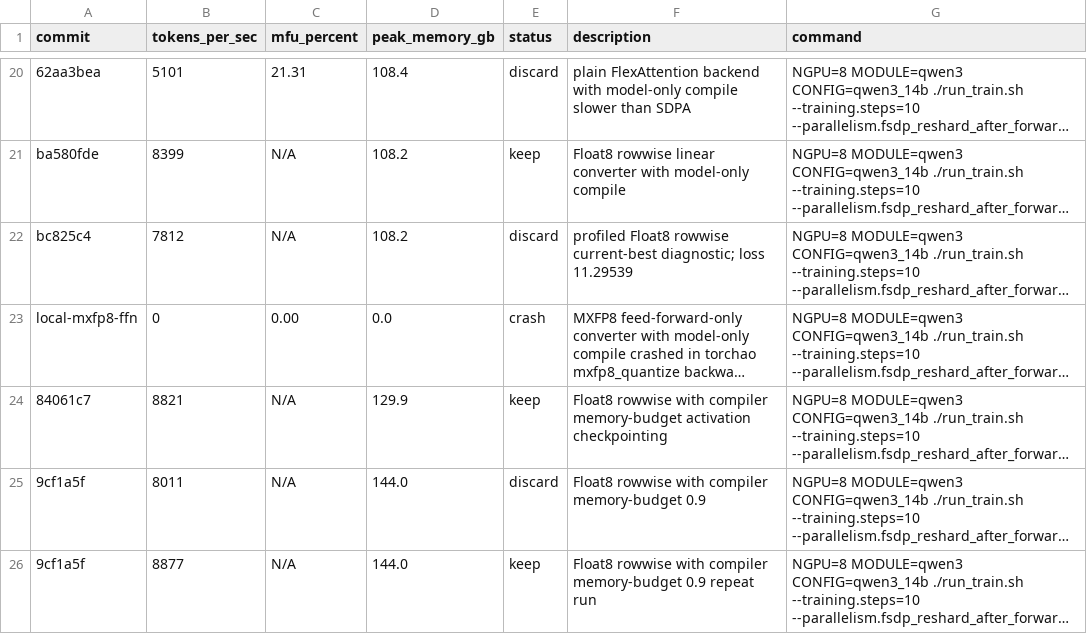
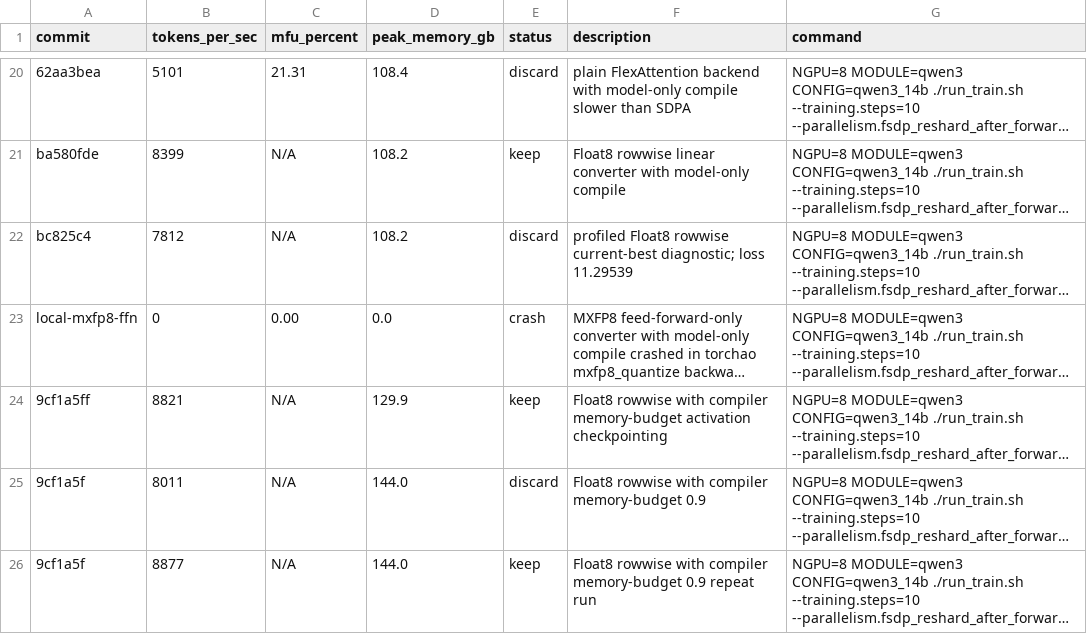
Before and after one commit to pytorch/torchtitan, a TSV file: results.tsv, drawn as a sheet; only a part is shown, gaps mark what is left out; long unchanged cells end in …; the diff names each change by its address in the sheet, - before the commit and + after, or states it on an @@ line.

Commit message:
Normalize Qwen3 memory-budget result rows

```diff
--- a/results.tsv
+++ b/results.tsv
-A24 (commit): 84061c7
+A24 (commit): 9cf1a5ff
```
